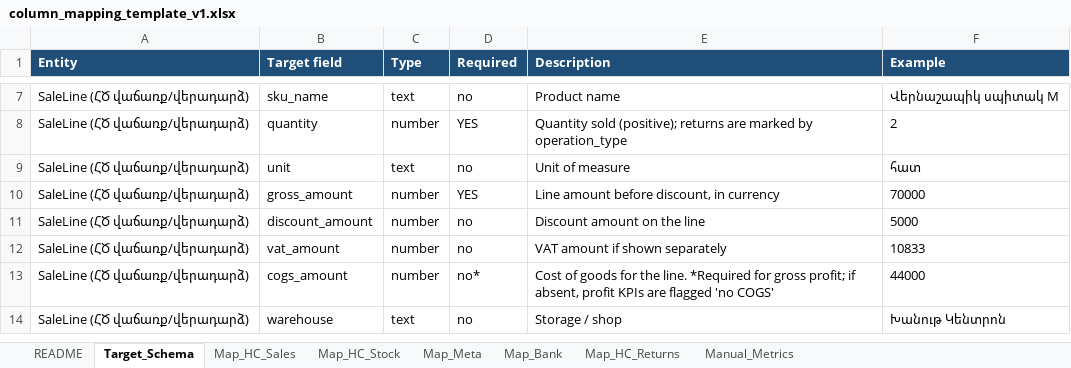
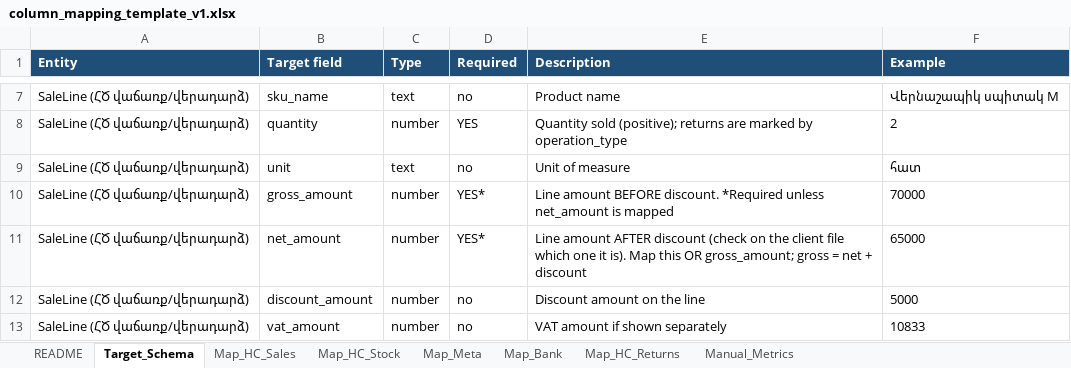
Before and after one commit to Gevorg2707/newProject, an Excel workbook: retail-ai-platform/docs/samples/column_mapping_template_v1.xlsx, sheet Target_Schema, drawn as a sheet; only a part is shown, gaps mark what is left out; the shorter side is filled out with more unchanged rows; values as stored, in another font and other column widths than the file's, no borders; the diff names each change by its address in the sheet, - before the commit and + after, or states it on an @@ line.

```diff
--- a/retail-ai-platform/docs/samples/column_mapping_template_v1.xlsx (sheet Target_Schema)
+++ b/retail-ai-platform/docs/samples/column_mapping_template_v1.xlsx (sheet Target_Schema)
-D10 (Required): YES
+D10 (Required): YES*
-E10 (Description): Line amount before discount, in currency
+E10 (Description): Line amount BEFORE discount. *Required unless net_amount is mapped
+row 11: SaleLine (ՀԾ վաճառք/վերադարձ) | net_amount | number | YES* | Line amount AFTER discount (check on the client file which one it is). Map this OR gross_amount; gross = net + discount | 65000
```
Also changed, not shown: sheet Map_HC_Sales, retail-ai-platform/docs/samples/SAMPLE_weekly_report_synthetic_2026-09.xlsx, retail-ai-platform/docs/samples/SYNTHETIC_HC_sales_2026-07-01_2026-09-30.xlsx, 13 other files.
